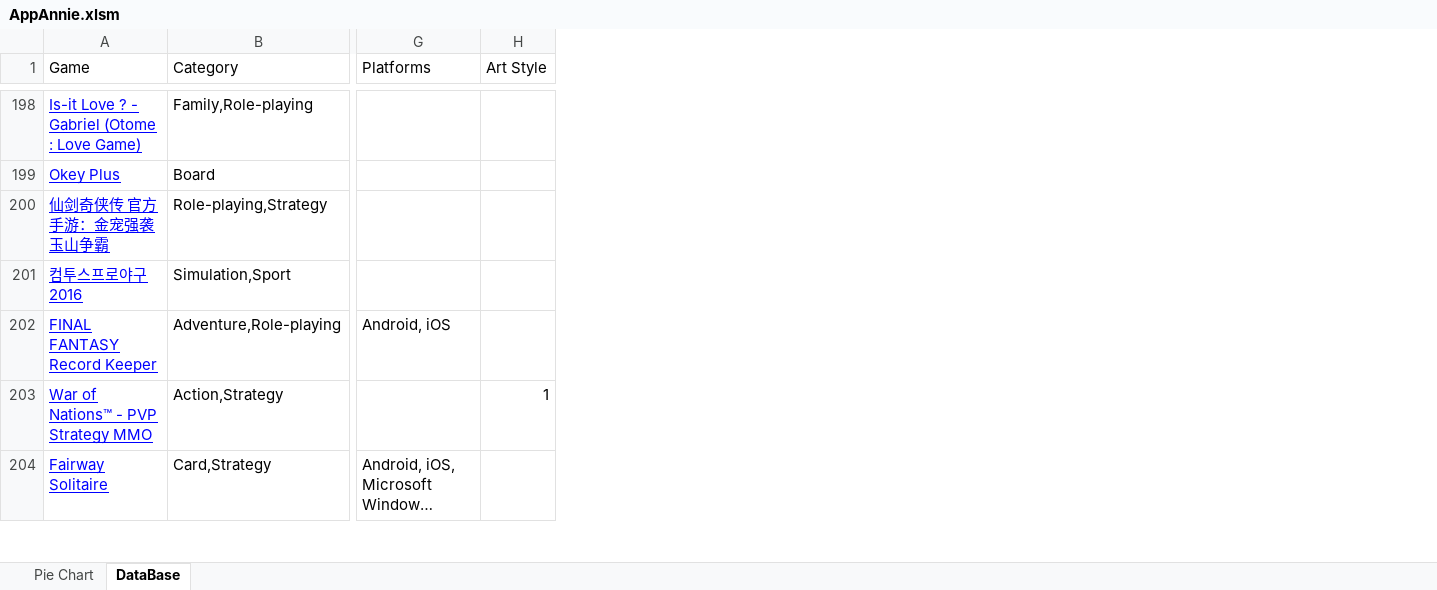
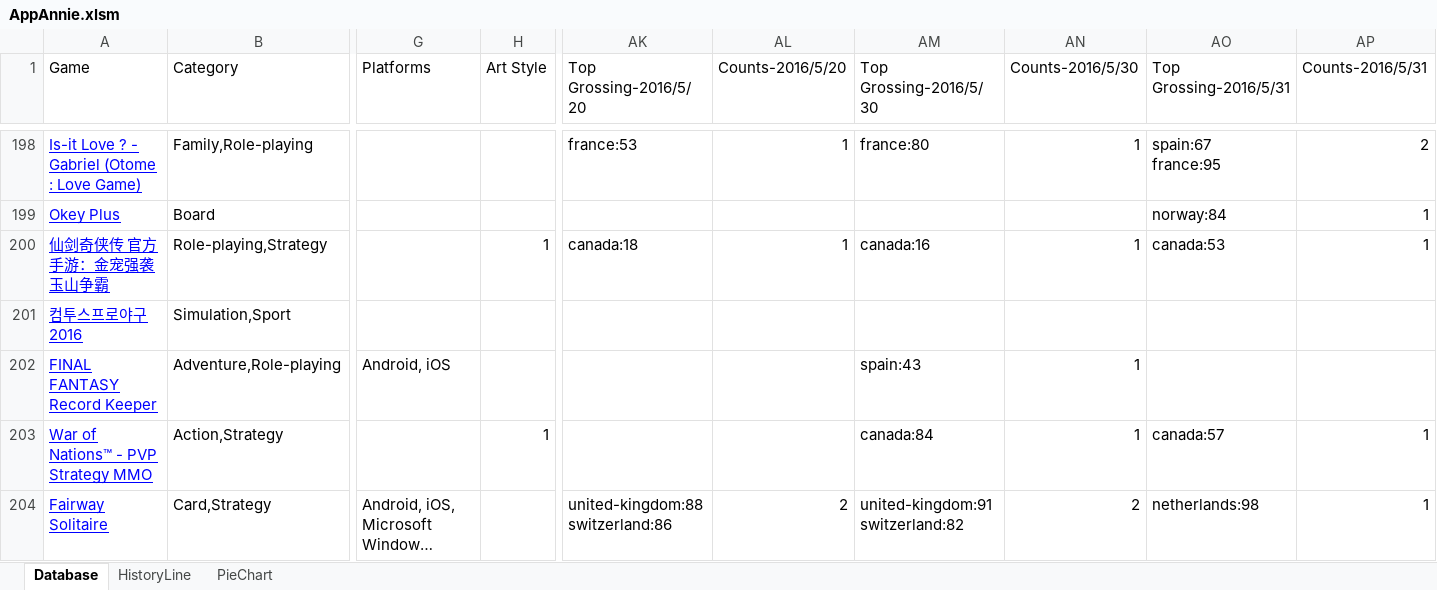
Before and after one commit to napyang/VBA-AppAnnie, an Excel workbook: AppAnnie.xlsm, sheet Database, drawn as a sheet; only a part is shown, gaps mark what is left out; long unchanged cells end in …; values as stored, in another font and other column widths than the file's, no borders; charts and pictures and conditional formats not drawn; ↵ is a line break in a cell; the diff covers the shown part only; the diff names each change by its address in the sheet, - before the commit and + after, or states it on an @@ line.

Commit message:
Add auto Pie Chart

```diff
--- a/AppAnnie.xlsm (sheet Database)
+++ b/AppAnnie.xlsm (sheet Database)
-sheet tab: DataBase
+sheet tab: Database
-sheet tab: Pie Chart
+sheet tab: HistoryLine
+sheet tab: PieChart
+column AK (Top Grossing-2016/5/20), rows 198-204: france:53 |  | canada:18 |  |  |  | united-kingdom:88 ↵ switzerland:86
+column AL (Counts-2016/5/20), rows 198-204: 1 |  | 1 |  |  |  | 2
+column AM (Top Grossing-2016/5/30), rows 198-204: france:80 |  | canada:16 |  | spain:43 | canada:84 | united-kingdom:91 ↵ switzerland:82
+column AN (Counts-2016/5/30), rows 198-204: 1 |  | 1 |  | 1 | 1 | 2
+column AO (Top Grossing-2016/5/31), rows 198-204: spain:67 ↵ france:95 | norway:84 | canada:53 |  |  | canada:57 | netherlands:98
+column AP (Counts-2016/5/31), rows 198-204: 2 | 1 | 1 |  |  | 1 | 1
-H200 (Art Style): (empty)
+H200 (Art Style): 1
```
Also changed, not shown: 86 added rows and 20 edited cells elsewhere in this sheet, charts or pictures.
